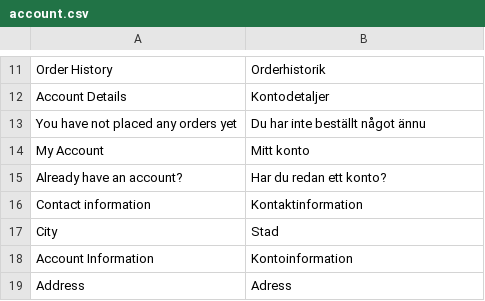
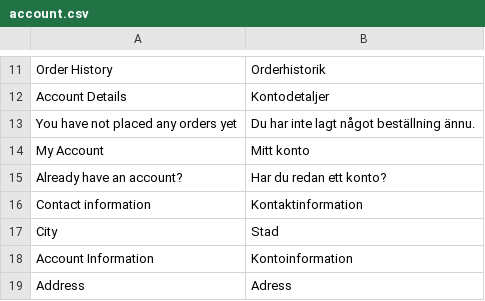
Before and after one commit to evershopcommerce/evershop, a CSV file: translations/se/account.csv, drawn as a sheet; only a part is shown, gaps mark what is left out.

```diff
--- a/translations/se/account.csv
+++ b/translations/se/account.csv
@@ -12,3 +12,3 @@ Order History, Orderhistorik
 Account Details, Kontodetaljer
-You have not placed any orders yet, Du har inte beställt något ännu
+You have not placed any orders yet, Du har inte lagt något beställning ännu.
 My Account, Mitt konto
```
Also changed, not shown: 1 other file.
